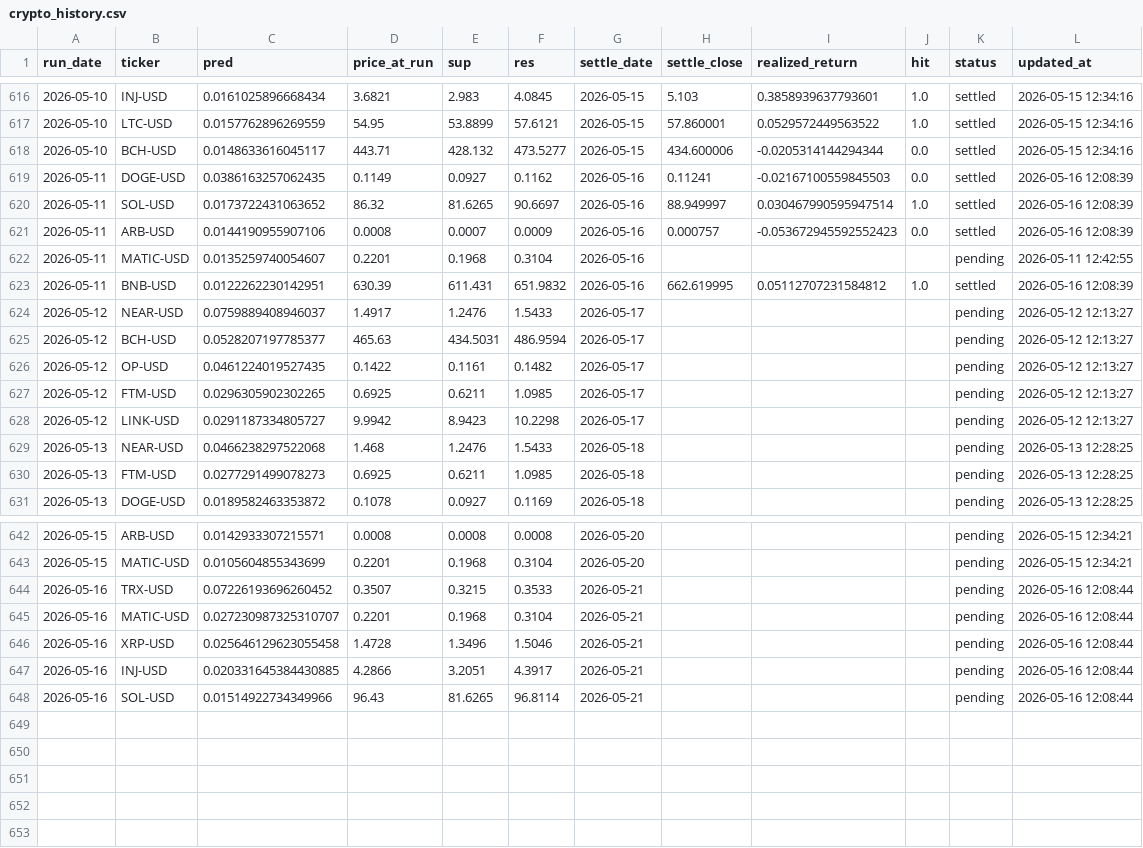
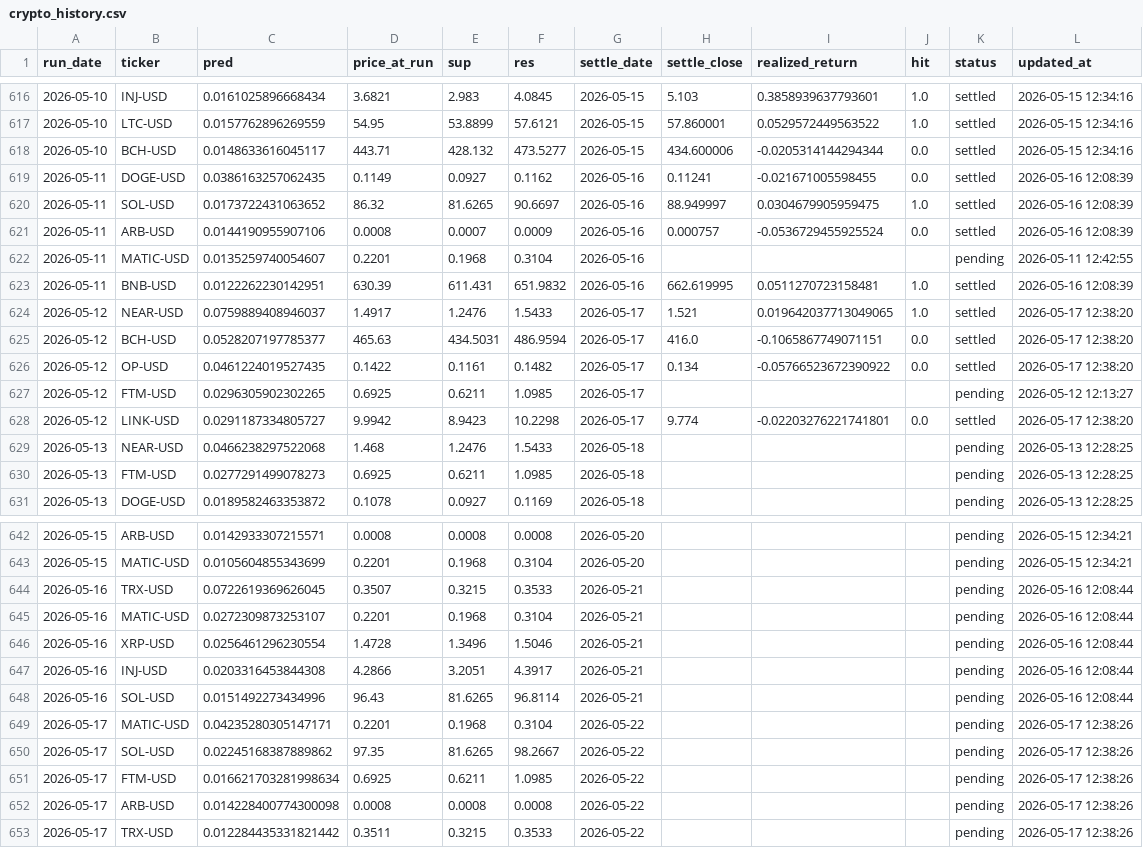
Before and after one commit to chehao0221/crypto-ai-forecast, a CSV file: crypto_history.csv, drawn as a sheet; only a part is shown, gaps mark what is left out.

```diff
--- a/crypto_history.csv
+++ b/crypto_history.csv
@@ -618,12 +618,12 @@ run_date,ticker,pred,price_at_run,sup,res,settle_date,settle_close,realized_retu
 2026-05-10,BCH-USD,0.0148633616045117,443.71,428.132,473.5277,2026-05-15,434.600006,-0.0205314144294344,0.0,settled,2026-05-15 12:34:16
-2026-05-11,DOGE-USD,0.0386163257062435,0.1149,0.0927,0.1162,2026-05-16,0.11241,-0.02167100559845503,0.0,settled,2026-05-16 12:08:39
-2026-05-11,SOL-USD,0.0173722431063652,86.32,81.6265,90.6697,2026-05-16,88.949997,0.030467990595947514,1.0,settled,2026-05-16 12:08:39
-2026-05-11,ARB-USD,0.0144190955907106,0.0008,0.0007,0.0009,2026-05-16,0.000757,-0.053672945592552423,0.0,settled,2026-05-16 12:08:39
+2026-05-11,DOGE-USD,0.0386163257062435,0.1149,0.0927,0.1162,2026-05-16,0.11241,-0.021671005598455,0.0,settled,2026-05-16 12:08:39
+2026-05-11,SOL-USD,0.0173722431063652,86.32,81.6265,90.6697,2026-05-16,88.949997,0.0304679905959475,1.0,settled,2026-05-16 12:08:39
+2026-05-11,ARB-USD,0.0144190955907106,0.0008,0.0007,0.0009,2026-05-16,0.000757,-0.0536729455925524,0.0,settled,2026-05-16 12:08:39
 2026-05-11,MATIC-USD,0.0135259740054607,0.2201,0.1968,0.3104,2026-05-16,,,,pending,2026-05-11 12:42:55
-2026-05-11,BNB-USD,0.0122262230142951,630.39,611.431,651.9832,2026-05-16,662.619995,0.05112707231584812,1.0,settled,2026-05-16 12:08:39
-2026-05-12,NEAR-USD,0.0759889408946037,1.4917,1.2476,1.5433,2026-05-17,,,,pending,2026-05-12 12:13:27
-2026-05-12,BCH-USD,0.0528207197785377,465.63,434.5031,486.9594,2026-05-17,,,,pending,2026-05-12 12:13:27
-2026-05-12,OP-USD,0.0461224019527435,0.1422,0.1161,0.1482,2026-05-17,,,,pending,2026-05-12 12:13:27
+2026-05-11,BNB-USD,0.0122262230142951,630.39,611.431,651.9832,2026-05-16,662.619995,0.0511270723158481,1.0,settled,2026-05-16 12:08:39
+2026-05-12,NEAR-USD,0.0759889408946037,1.4917,1.2476,1.5433,2026-05-17,1.521,0.019642037713049065,1.0,settled,2026-05-17 12:38:20
+2026-05-12,BCH-USD,0.0528207197785377,465.63,434.5031,486.9594,2026-05-17,416.0,-0.1065867749071151,0.0,settled,2026-05-17 12:38:20
+2026-05-12,OP-USD,0.0461224019527435,0.1422,0.1161,0.1482,2026-05-17,0.134,-0.05766523672390922,0.0,settled,2026-05-17 12:38:20
 2026-05-12,FTM-USD,0.0296305902302265,0.6925,0.6211,1.0985,2026-05-17,,,,pending,2026-05-12 12:13:27
-2026-05-12,LINK-USD,0.0291187334805727,9.9942,8.9423,10.2298,2026-05-17,,,,pending,2026-05-12 12:13:27
+2026-05-12,LINK-USD,0.0291187334805727,9.9942,8.9423,10.2298,2026-05-17,9.774,-0.02203276221741801,0.0,settled,2026-05-17 12:38:20
 2026-05-13,NEAR-USD,0.0466238297522068,1.468,1.2476,1.5433,2026-05-18,,,,pending,2026-05-13 12:28:25
@@ -643,6 +643,11 @@ run_date,ticker,pred,price_at_run,sup,res,settle_date,settle_close,realized_retu
 2026-05-15,MATIC-USD,0.0105604855343699,0.2201,0.1968,0.3104,2026-05-20,,,,pending,2026-05-15 12:34:21
-2026-05-16,TRX-USD,0.07226193696260452,0.3507,0.3215,0.3533,2026-05-21,,,,pending,2026-05-16 12:08:44
-2026-05-16,MATIC-USD,0.027230987325310707,0.2201,0.1968,0.3104,2026-05-21,,,,pending,2026-05-16 12:08:44
-2026-05-16,XRP-USD,0.025646129623055458,1.4728,1.3496,1.5046,2026-05-21,,,,pending,2026-05-16 12:08:44
-2026-05-16,INJ-USD,0.020331645384430885,4.2866,3.2051,4.3917,2026-05-21,,,,pending,2026-05-16 12:08:44
-2026-05-16,SOL-USD,0.01514922734349966,96.43,81.6265,96.8114,2026-05-21,,,,pending,2026-05-16 12:08:44
+2026-05-16,TRX-USD,0.0722619369626045,0.3507,0.3215,0.3533,2026-05-21,,,,pending,2026-05-16 12:08:44
+2026-05-16,MATIC-USD,0.0272309873253107,0.2201,0.1968,0.3104,2026-05-21,,,,pending,2026-05-16 12:08:44
+2026-05-16,XRP-USD,0.0256461296230554,1.4728,1.3496,1.5046,2026-05-21,,,,pending,2026-05-16 12:08:44
+2026-05-16,INJ-USD,0.0203316453844308,4.2866,3.2051,4.3917,2026-05-21,,,,pending,2026-05-16 12:08:44
+2026-05-16,SOL-USD,0.0151492273434996,96.43,81.6265,96.8114,2026-05-21,,,,pending,2026-05-16 12:08:44
+2026-05-17,MATIC-USD,0.04235280305147171,0.2201,0.1968,0.3104,2026-05-22,,,,pending,2026-05-17 12:38:26
+2026-05-17,SOL-USD,0.02245168387889862,97.35,81.6265,98.2667,2026-05-22,,,,pending,2026-05-17 12:38:26
+2026-05-17,FTM-USD,0.016621703281998634,0.6925,0.6211,1.0985,2026-05-22,,,,pending,2026-05-17 12:38:26
+2026-05-17,ARB-USD,0.014228400774300098,0.0008,0.0008,0.0008,2026-05-22,,,,pending,2026-05-17 12:38:26
+2026-05-17,TRX-USD,0.012284435331821442,0.3511,0.3215,0.3533,2026-05-22,,,,pending,2026-05-17 12:38:26
```
